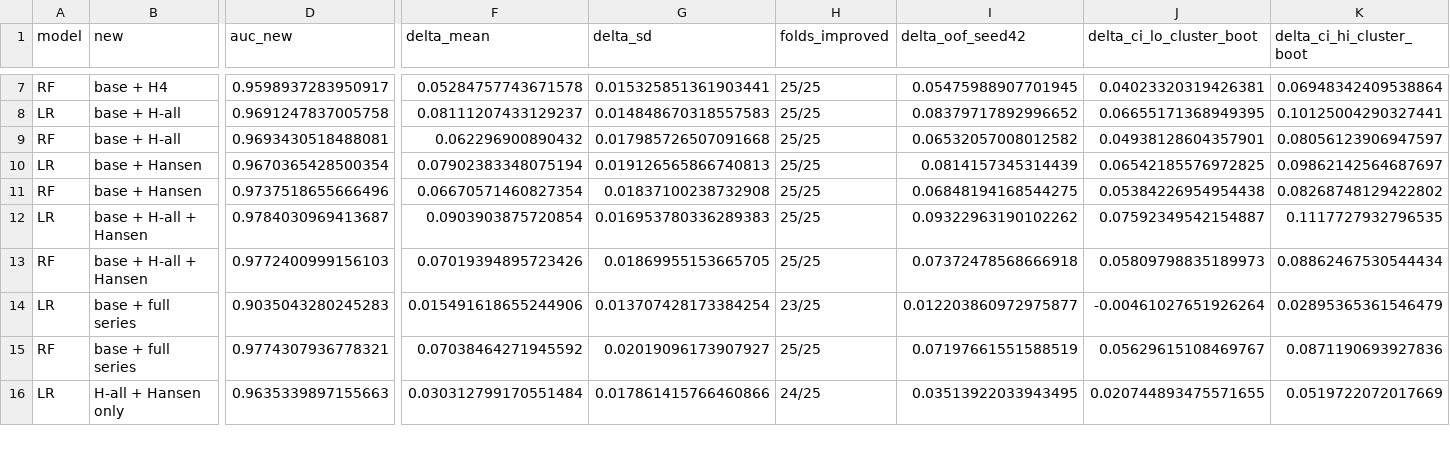
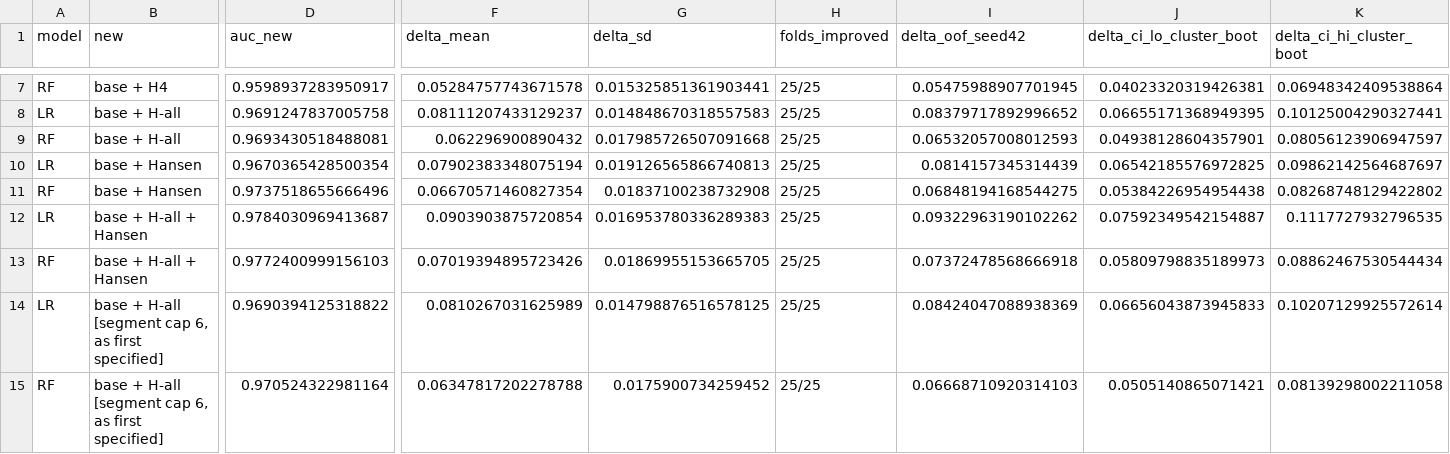
Before and after one commit to clement-docteur/mit_cropin_alab, a CSV file: harvest_cycles/results/added_value_delta_auc.csv, drawn as a sheet; only a part is shown, gaps mark what is left out; rows hold the shown columns only; the diff covers the shown part only; the diff names each change by its address in the sheet, - before the commit and + after, or states it on an @@ line.

```diff
--- a/harvest_cycles/results/added_value_delta_auc.csv
+++ b/harvest_cycles/results/added_value_delta_auc.csv
-I9 (delta_oof_seed42): 0.06532057008012582
+I9 (delta_oof_seed42): 0.06532057008012593
-B14:B15 (new): base + full series
+B14:B15 (new): base + H-all [segment cap 6, as first specified]
-D14 (auc_new): 0.9035043280245283
+D14 (auc_new): 0.9690394125318822
-F14 (delta_mean): 0.015491618655244906
+F14 (delta_mean): 0.0810267031625989
-G14 (delta_sd): 0.013707428173384254
+G14 (delta_sd): 0.014798876516578125
-H14 (folds_improved): 23/25
+H14 (folds_improved): 25/25
-I14 (delta_oof_seed42): 0.012203860972975877
+I14 (delta_oof_seed42): 0.08424047088938369
-J14 (delta_ci_lo_cluster_boot): -0.00461027651926264
+J14 (delta_ci_lo_cluster_boot): 0.06656043873945833
-K14 (delta_ci_hi_cluster_boot): 0.02895365361546479
+K14 (delta_ci_hi_cluster_boot): 0.10207129925572614
-D15 (auc_new): 0.9774307936778321
+D15 (auc_new): 0.970524322981164
-F15 (delta_mean): 0.07038464271945592
+F15 (delta_mean): 0.06347817202278788
-G15 (delta_sd): 0.02019096173907927
+G15 (delta_sd): 0.0175900734259452
-I15 (delta_oof_seed42): 0.07197661551588519
+I15 (delta_oof_seed42): 0.06668710920314103
-J15 (delta_ci_lo_cluster_boot): 0.05629615108469767
+J15 (delta_ci_lo_cluster_boot): 0.0505140865071421
-K15 (delta_ci_hi_cluster_boot): 0.0871190693927836
+K15 (delta_ci_hi_cluster_boot): 0.08139298002211058
-row 16: LR | H-all + Hansen only | 0.9635339897155663 | 0.030312799170551484 | 0.017861415766460866 | 24/25 | 0.03513922033943495 | 0.020744893475571655 | 0.0519722072017669
```
Also changed, not shown: 3 removed rows and 1 edited cell elsewhere in this file, harvest_cycles/results/calibration_levels.csv, harvest_cycles/results/operating_points.csv, 36 other files.
